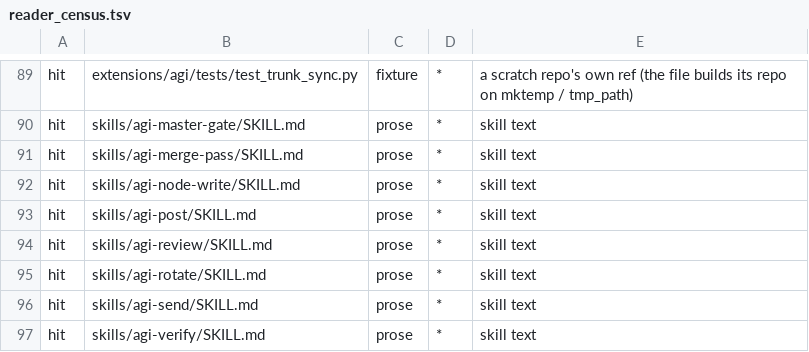
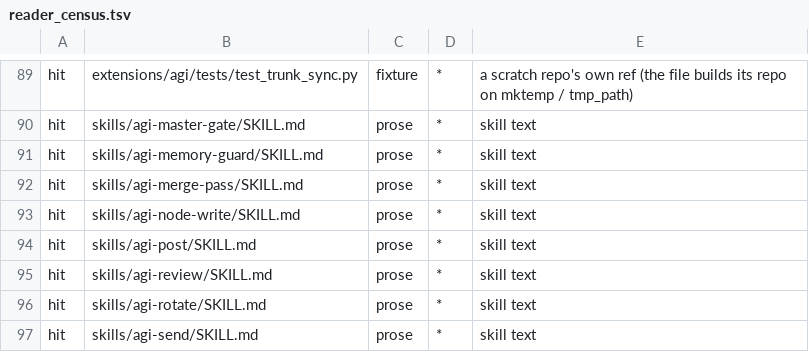
Before and after one commit to CodexOperator/AGI, a TSV file: extensions/agi/bin/reader_census.tsv, drawn as a sheet; only a part is shown, gaps mark what is left out; the shorter side is filled out with more unchanged rows; the diff names each change by its address in the sheet, - before the commit and + after, or states it on an @@ line.

```diff
--- a/extensions/agi/bin/reader_census.tsv
+++ b/extensions/agi/bin/reader_census.tsv
+row 91: hit | skills/agi-memory-guard/SKILL.md | prose | * | skill text
```
